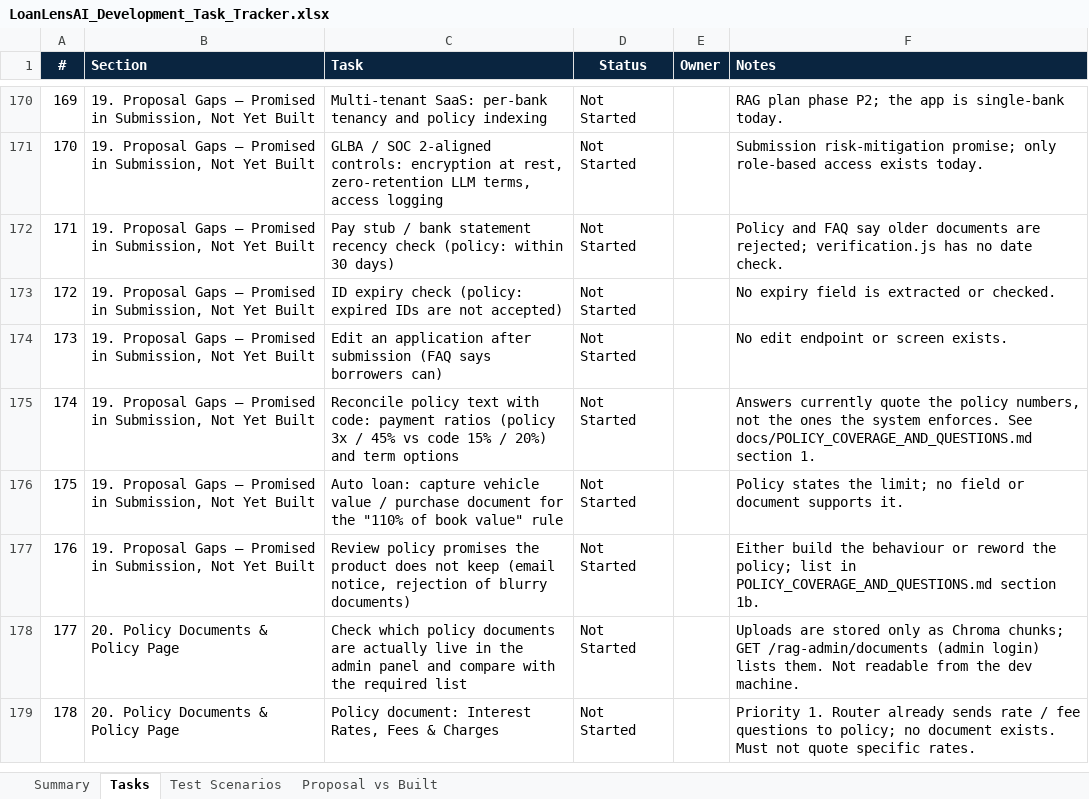
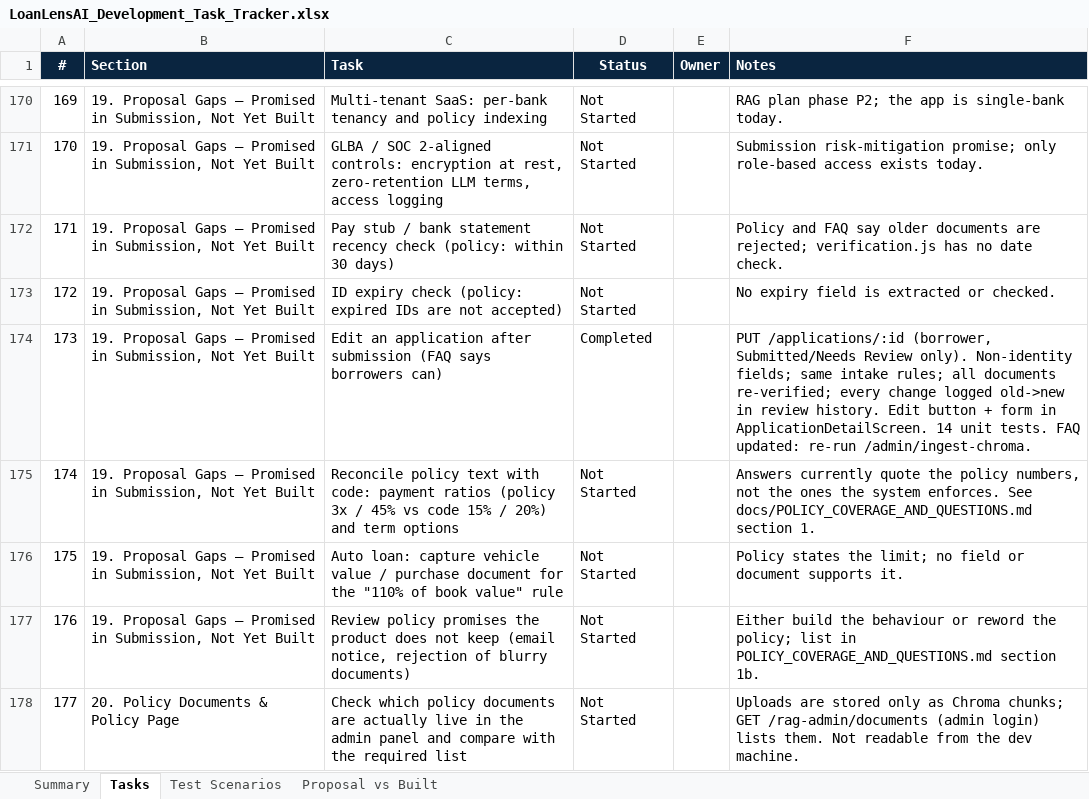
Before and after one commit to khavyas/LoanLensAI, an Excel workbook: docs/LoanLensAI_Development_Task_Tracker.xlsx, sheet Tasks, drawn as a sheet; only a part is shown, gaps mark what is left out; the shorter side is filled out with more unchanged rows; values as stored, in another font and other column widths than the file's, no borders; conditional formats not drawn; the diff names each change by its address in the sheet, - before the commit and + after, or states it on an @@ line.

```diff
--- a/docs/LoanLensAI_Development_Task_Tracker.xlsx (sheet Tasks)
+++ b/docs/LoanLensAI_Development_Task_Tracker.xlsx (sheet Tasks)
-D174 (Status): Not Started
+D174 (Status): Completed
-F174 (Notes): No edit endpoint or screen exists.
+F174 (Notes): PUT /applications/:id (borrower, Submitted/Needs Review only). Non-identity fields; same intake rules; all documents re-verified; every change logged old->new in review history. Edit button + form in ApplicationDetailScreen. 14 unit tests. FAQ updated: re-run /admin/ingest-chroma.
```
Also changed, not shown: 9 other files.
